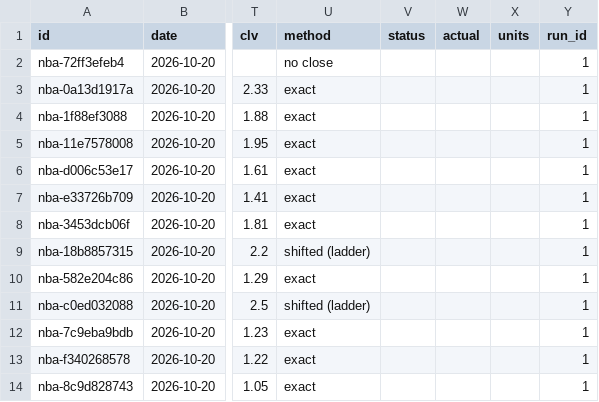
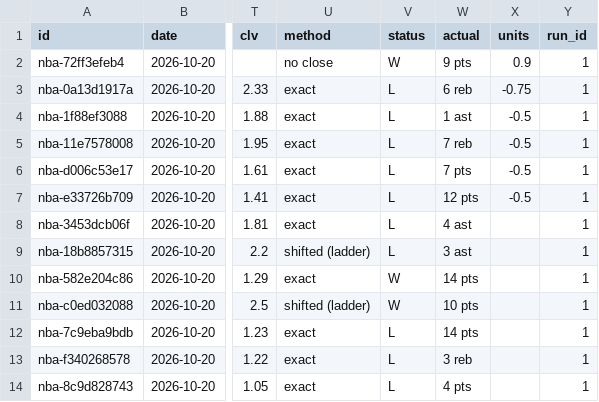
Before and after one commit to grahambirch99/beat-the-close, a CSV file: data/nba/paper.csv, drawn as a sheet; only a part is shown, gaps mark what is left out; the diff names each change by its address in the sheet, - before the commit and + after, or states it on an @@ line.

Commit message:
nba paper graded 2026-10-21T06:39Z

```diff
--- a/data/nba/paper.csv
+++ b/data/nba/paper.csv
-V2 (status): (empty)
+V2 (status): W
-W2 (actual): (empty)
+W2 (actual): 9 pts
-X2 (units): (empty)
+X2 (units): 0.9
-V3:V9 (status): (empty)
+V3:V9 (status): L
-W3 (actual): (empty)
+W3 (actual): 6 reb
-X3 (units): (empty)
+X3 (units): -0.75
-W4 (actual): (empty)
+W4 (actual): 1 ast
-X4:X7 (units): (empty)
+X4:X7 (units): -0.5
-W5 (actual): (empty)
+W5 (actual): 7 reb
-W6 (actual): (empty)
+W6 (actual): 7 pts
-W7 (actual): (empty)
+W7 (actual): 12 pts
-W8 (actual): (empty)
+W8 (actual): 4 ast
-W9 (actual): (empty)
+W9 (actual): 3 ast
-V10:V11 (status): (empty)
+V10:V11 (status): W
-W10 (actual): (empty)
+W10 (actual): 14 pts
-W11 (actual): (empty)
+W11 (actual): 10 pts
-V12:V14 (status): (empty)
+V12:V14 (status): L
-W12 (actual): (empty)
+W12 (actual): 14 pts
-W13 (actual): (empty)
+W13 (actual): 3 reb
-W14 (actual): (empty)
+W14 (actual): 4 pts
```
Also changed, not shown: 1 other file.
